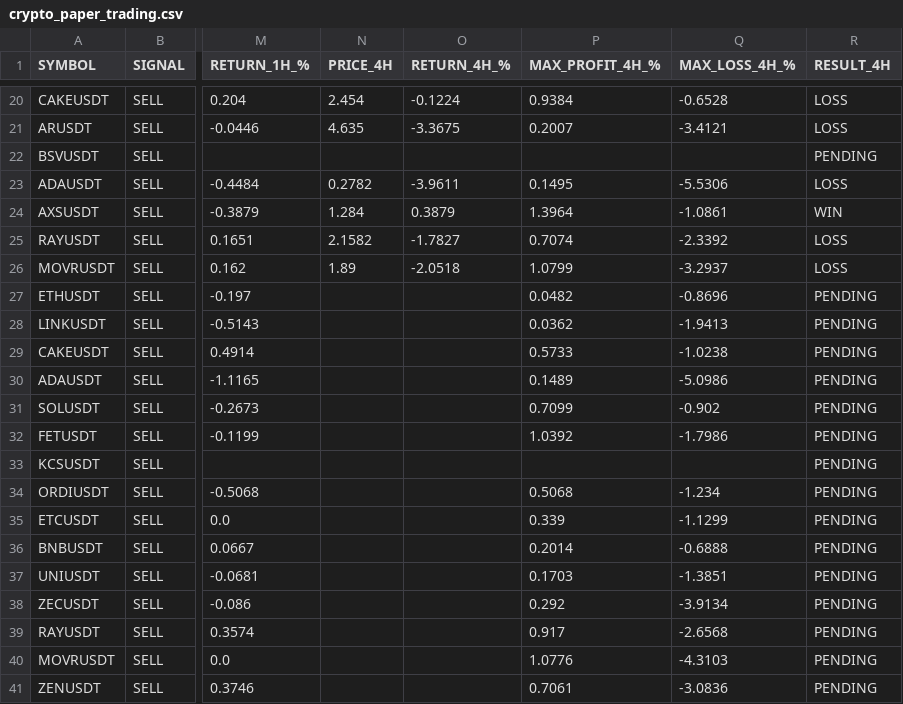
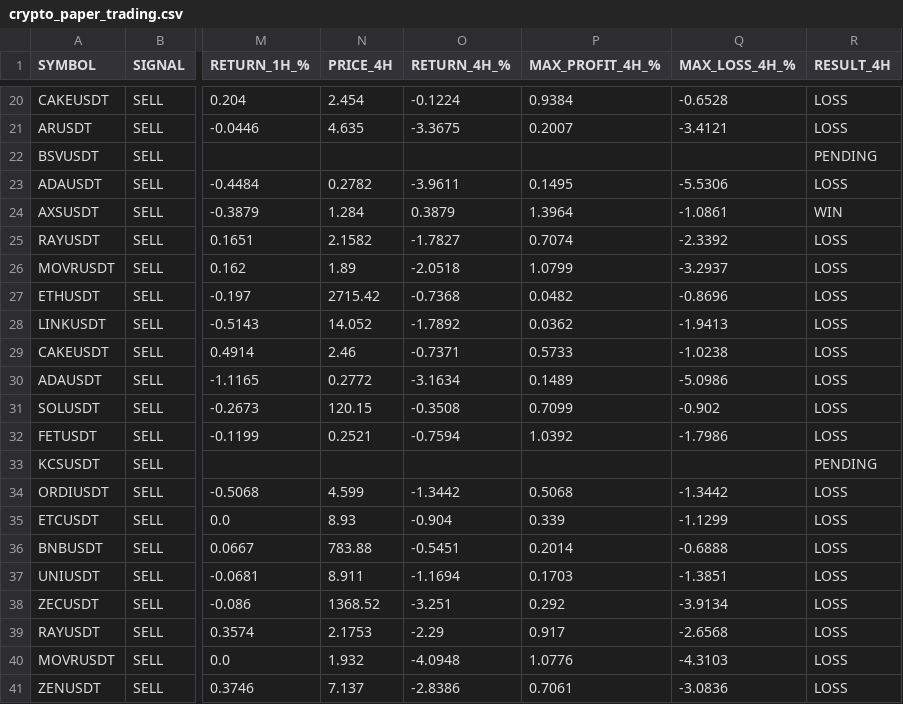
Before and after one commit to jharajesh1210/crypto-early-scanner, a CSV file: crypto_paper_trading.csv, drawn as a sheet; only a part is shown, gaps mark what is left out; the diff covers the shown part only; the diff names each change by its address in the sheet, - before the commit and + after, or states it on an @@ line.

```diff
--- a/crypto_paper_trading.csv
+++ b/crypto_paper_trading.csv
-N27 (PRICE_4H): (empty)
+N27 (PRICE_4H): 2715.42
-O27 (RETURN_4H_%): (empty)
+O27 (RETURN_4H_%): -0.7368
-R27:R32 (RESULT_4H): PENDING
+R27:R32 (RESULT_4H): LOSS
-N28 (PRICE_4H): (empty)
+N28 (PRICE_4H): 14.052
-O28 (RETURN_4H_%): (empty)
+O28 (RETURN_4H_%): -1.7892
-N29 (PRICE_4H): (empty)
+N29 (PRICE_4H): 2.46
-O29 (RETURN_4H_%): (empty)
+O29 (RETURN_4H_%): -0.7371
-N30 (PRICE_4H): (empty)
+N30 (PRICE_4H): 0.2772
-O30 (RETURN_4H_%): (empty)
+O30 (RETURN_4H_%): -3.1634
-N31 (PRICE_4H): (empty)
+N31 (PRICE_4H): 120.15
-O31 (RETURN_4H_%): (empty)
+O31 (RETURN_4H_%): -0.3508
-N32 (PRICE_4H): (empty)
+N32 (PRICE_4H): 0.2521
-O32 (RETURN_4H_%): (empty)
+O32 (RETURN_4H_%): -0.7594
-N34 (PRICE_4H): (empty)
+N34 (PRICE_4H): 4.599
-O34 (RETURN_4H_%): (empty)
+O34 (RETURN_4H_%): -1.3442
-Q34 (MAX_LOSS_4H_%): -1.234
+Q34 (MAX_LOSS_4H_%): -1.3442
-R34:R41 (RESULT_4H): PENDING
+R34:R41 (RESULT_4H): LOSS
-N35 (PRICE_4H): (empty)
+N35 (PRICE_4H): 8.93
-O35 (RETURN_4H_%): (empty)
+O35 (RETURN_4H_%): -0.904
-N36 (PRICE_4H): (empty)
+N36 (PRICE_4H): 783.88
-O36 (RETURN_4H_%): (empty)
+O36 (RETURN_4H_%): -0.5451
-N37 (PRICE_4H): (empty)
+N37 (PRICE_4H): 8.911
-O37 (RETURN_4H_%): (empty)
+O37 (RETURN_4H_%): -1.1694
-N38 (PRICE_4H): (empty)
+N38 (PRICE_4H): 1368.52
-O38 (RETURN_4H_%): (empty)
+O38 (RETURN_4H_%): -3.251
-N39 (PRICE_4H): (empty)
+N39 (PRICE_4H): 2.1753
-O39 (RETURN_4H_%): (empty)
+O39 (RETURN_4H_%): -2.29
-N40 (PRICE_4H): (empty)
+N40 (PRICE_4H): 1.932
-O40 (RETURN_4H_%): (empty)
+O40 (RETURN_4H_%): -4.0948
-N41 (PRICE_4H): (empty)
+N41 (PRICE_4H): 7.137
-O41 (RETURN_4H_%): (empty)
+O41 (RETURN_4H_%): -2.8386
```
Also changed, not shown: 2 added rows and 23 edited cells elsewhere in this file.
